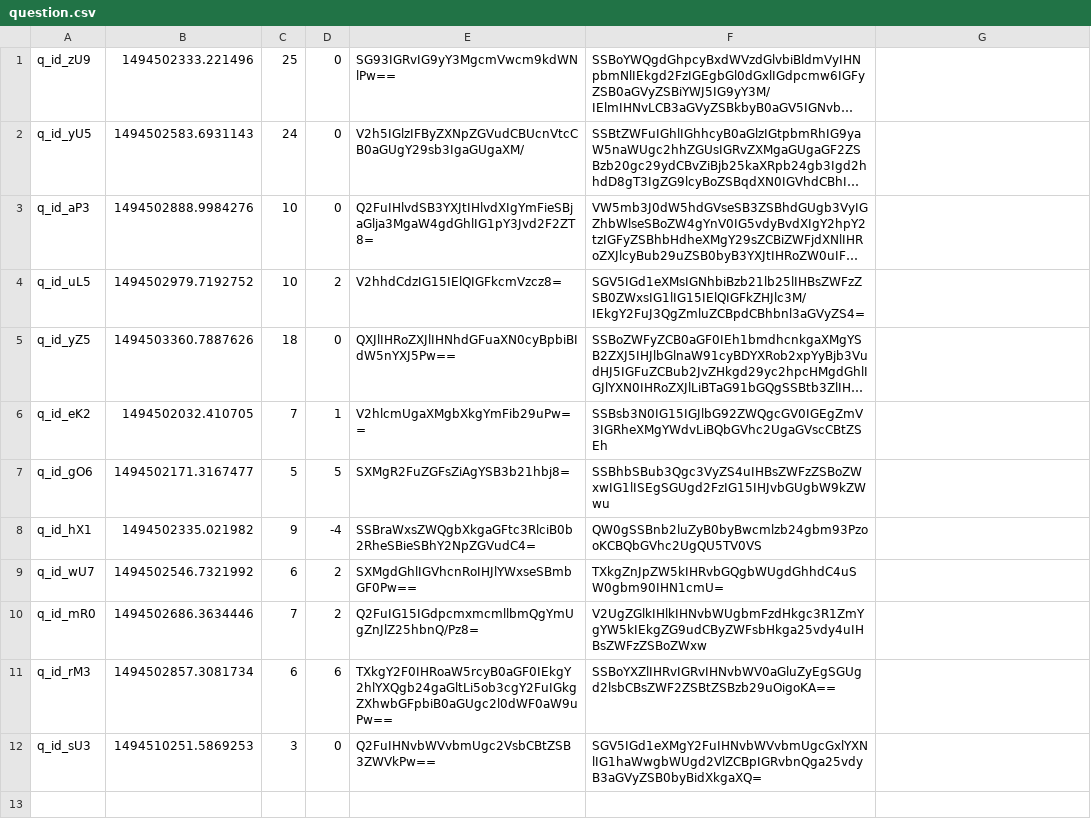
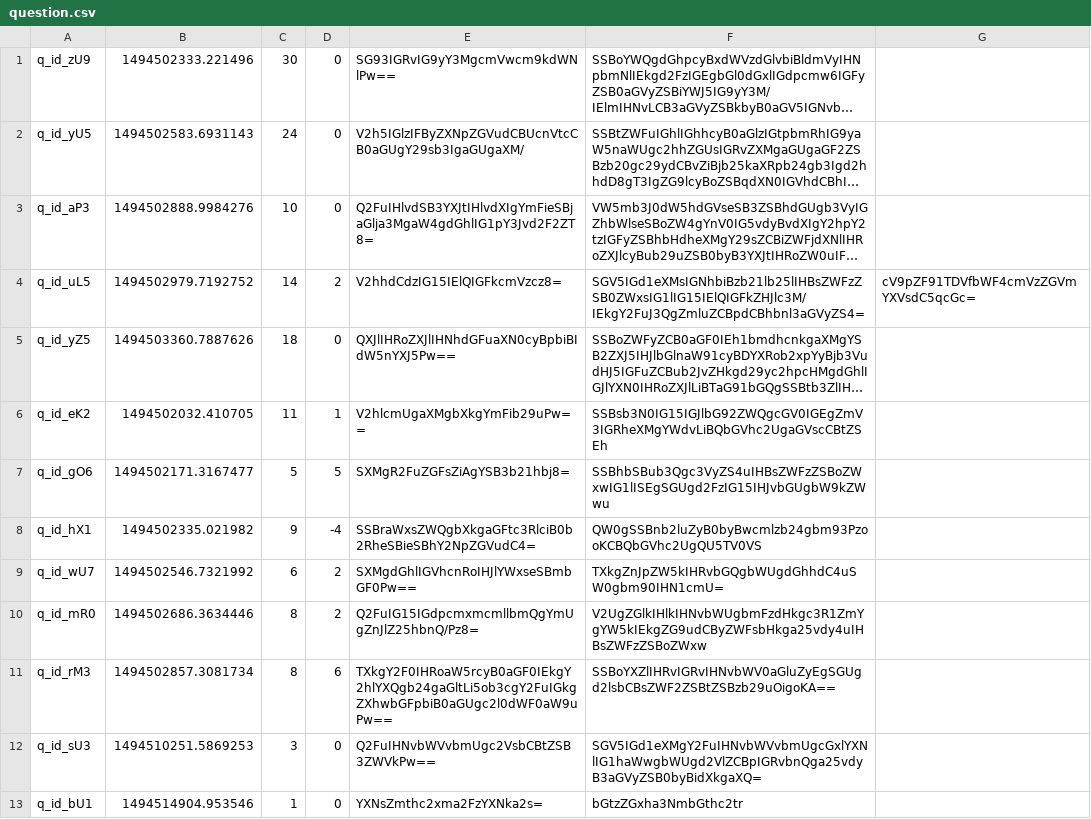
Before and after one commit to matebalogh11/askmate-rushbit, a CSV file: question.csv, drawn as a sheet; long unchanged cells end in …; the diff names each change by its address in the sheet, - before the commit and + after, or states it on an @@ line.

Commit message:
picture handling was fixed in main.py and question.html

```diff
--- a/question.csv
+++ b/question.csv
-C1: 25
+C1: 30
-C4: 10
+C4: 14
-G4: (empty)
+G4: cV9pZF91TDVfbWF4cmVzZGVmYXVsdC5qcGc=
-C6: 7
+C6: 11
-C10: 7
+C10: 8
-C11: 6
+C11: 8
+row 13: q_id_bU1 | 1494514904.953546 | 1 | 0 | YXNsZmthc2xma2FzYXNka2s= | bGtzZGxha3NmbGthc2tr
```
Also changed, not shown: answer.csv, 8 other files.
